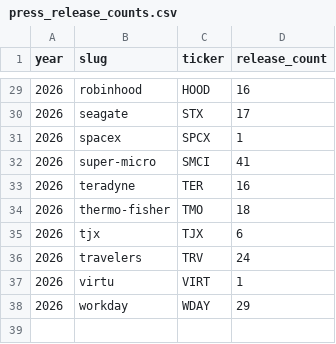
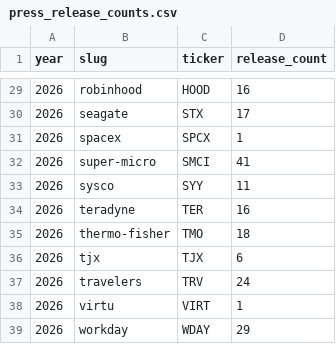
Before and after one commit to KamarajuKusumanchi/primary_wire, a CSV file: reports/latest/press_release_counts.csv, drawn as a sheet; only a part is shown, gaps mark what is left out.

```diff
--- a/reports/latest/press_release_counts.csv
+++ b/reports/latest/press_release_counts.csv
@@ -32,2 +32,3 @@ year,slug,ticker,release_count
 2026,super-micro,SMCI,41
+2026,sysco,SYY,11
 2026,teradyne,TER,16
```
Also changed, not shown: reports/latest/scraper_coverage_missing.csv, 1 other file.
